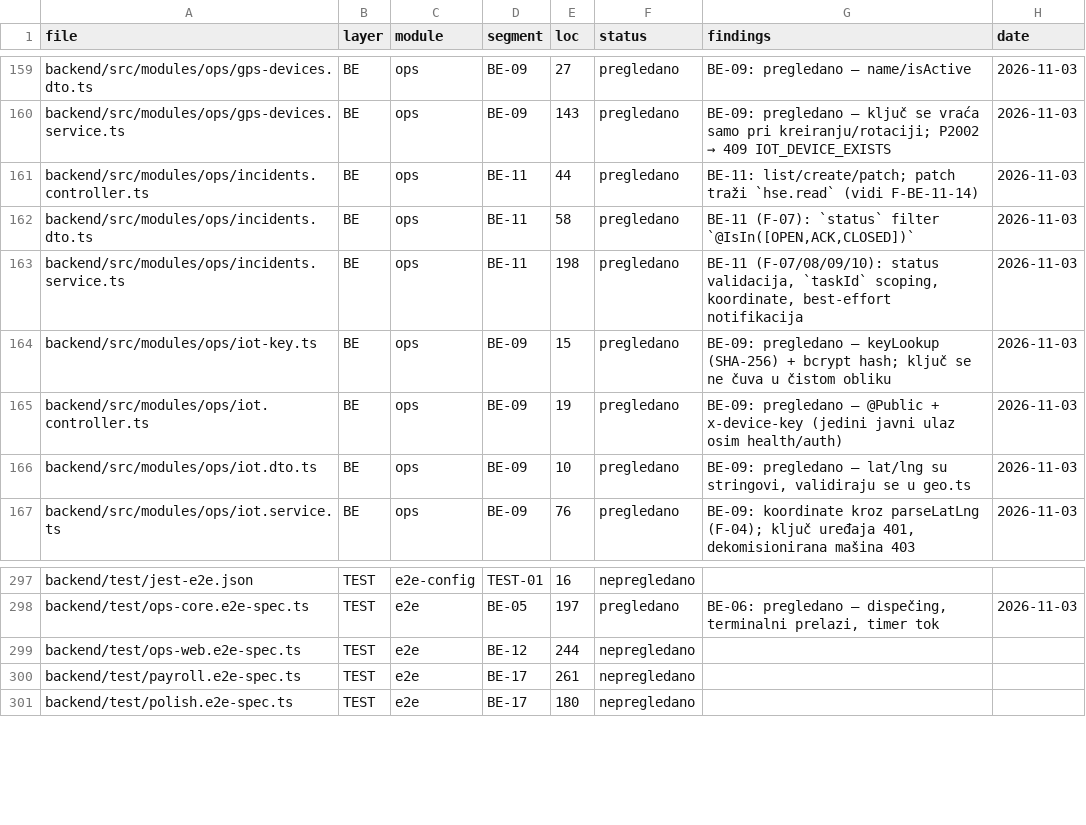
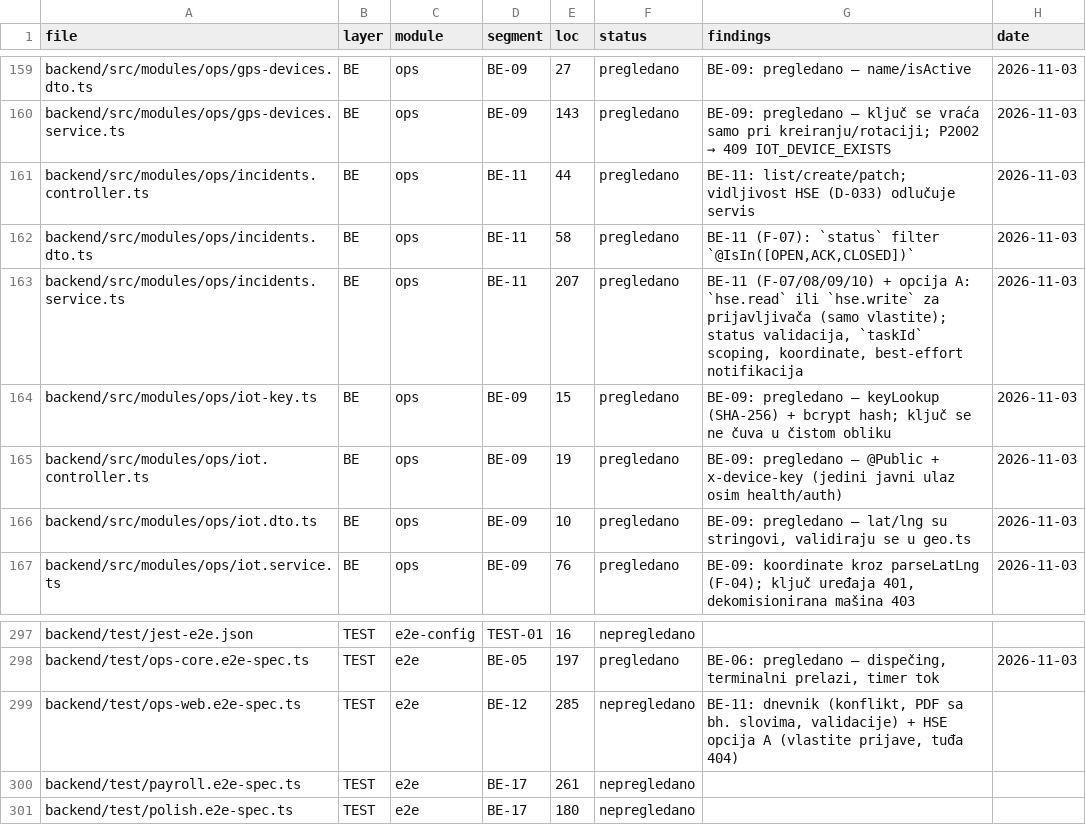
Before and after one commit to mudzy992/gradix, a CSV file: AUDIT/COVERAGE_MATRIX.csv, drawn as a sheet; only a part is shown, gaps mark what is left out.

Commit message:
feat(hse): prijavljivač vidi vlastite prijave (opcija A) [BE-11]
Co-authored-by: arena-agent <297053741+arena-agent@users.noreply.github.com>

```diff
--- a/AUDIT/COVERAGE_MATRIX.csv
+++ b/AUDIT/COVERAGE_MATRIX.csv
@@ -160,5 +160,5 @@ backend/src/modules/ops/gps-devices.dto.ts,BE,ops,BE-09,27,pregledano,BE-09: pre
 backend/src/modules/ops/gps-devices.service.ts,BE,ops,BE-09,143,pregledano,BE-09: pregledano — ključ se vraća samo pri kreiranju/rotaciji; P2002 → 409 IOT_DEVICE_EXISTS,2026-11-03
-backend/src/modules/ops/incidents.controller.ts,BE,ops,BE-11,44,pregledano,BE-11: list/create/patch; patch traži `hse.read` (vidi F-BE-11-14),2026-11-03
+backend/src/modules/ops/incidents.controller.ts,BE,ops,BE-11,44,pregledano,BE-11: list/create/patch; vidljivost HSE (D-033) odlučuje servis,2026-11-03
 backend/src/modules/ops/incidents.dto.ts,BE,ops,BE-11,58,pregledano,"BE-11 (F-07): `status` filter `@IsIn([OPEN,ACK,CLOSED])`",2026-11-03
-backend/src/modules/ops/incidents.service.ts,BE,ops,BE-11,198,pregledano,"BE-11 (F-07/08/09/10): status validacija, `taskId` scoping, koordinate, best-effort notifikacija",2026-11-03
+backend/src/modules/ops/incidents.service.ts,BE,ops,BE-11,207,pregledano,"BE-11 (F-07/08/09/10) + opcija A: `hse.read` ili `hse.write` za prijavljivača (samo vlastite); status validacija, `taskId` scoping, koordinate, best-effort notifikacija",2026-11-03
 backend/src/modules/ops/iot-key.ts,BE,ops,BE-09,15,pregledano,BE-09: pregledano — keyLookup (SHA-256) + bcrypt hash; ključ se ne čuva u čistom obliku,2026-11-03
@@ -298,3 +298,3 @@ backend/test/jest-e2e.json,TEST,e2e-config,TEST-01,16,nepregledano,,
 backend/test/ops-core.e2e-spec.ts,TEST,e2e,BE-05,197,pregledano,"BE-06: pregledano — dispečing, terminalni prelazi, timer tok",2026-11-03
-backend/test/ops-web.e2e-spec.ts,TEST,e2e,BE-12,244,nepregledano,,
+backend/test/ops-web.e2e-spec.ts,TEST,e2e,BE-12,285,nepregledano,"BE-11: dnevnik (konflikt, PDF sa bh. slovima, validacije) + HSE opcija A (vlastite prijave, tuđa 404)",
 backend/test/payroll.e2e-spec.ts,TEST,e2e,BE-17,261,nepregledano,,
```
Also changed, not shown: 6 other files.
